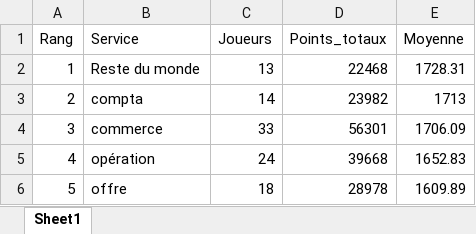
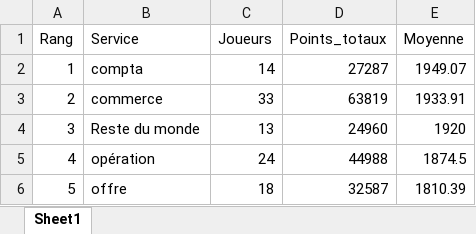
Before and after one commit to devilrock95/championnat-jja, an Excel workbook: classement_services.xlsx, sheet Sheet1, drawn as a sheet; values as stored, in another font and other column widths than the file's, no borders; the diff names each change by its address in the sheet, - before the commit and + after, or states it on an @@ line.

```diff
--- a/classement_services.xlsx (sheet Sheet1)
+++ b/classement_services.xlsx (sheet Sheet1)
-B2 (Service): Reste du monde
+B2 (Service): compta
-C2 (Joueurs): 13
+C2 (Joueurs): 14
-D2 (Points_totaux): 22468
+D2 (Points_totaux): 27287
-E2 (Moyenne): 1728.31
+E2 (Moyenne): 1949.07
-B3 (Service): compta
+B3 (Service): commerce
-C3 (Joueurs): 14
+C3 (Joueurs): 33
-D3 (Points_totaux): 23982
+D3 (Points_totaux): 63819
-E3 (Moyenne): 1713
+E3 (Moyenne): 1933.91
-B4 (Service): commerce
+B4 (Service): Reste du monde
-C4 (Joueurs): 33
+C4 (Joueurs): 13
-D4 (Points_totaux): 56301
+D4 (Points_totaux): 24960
-E4 (Moyenne): 1706.09
+E4 (Moyenne): 1920
-D5 (Points_totaux): 39668
+D5 (Points_totaux): 44988
-E5 (Moyenne): 1652.83
+E5 (Moyenne): 1874.5
-D6 (Points_totaux): 28978
+D6 (Points_totaux): 32587
-E6 (Moyenne): 1609.89
+E6 (Moyenne): 1810.39
```
Also changed, not shown: chutes.xlsx, classement_individuel.xlsx, 5 other files.
